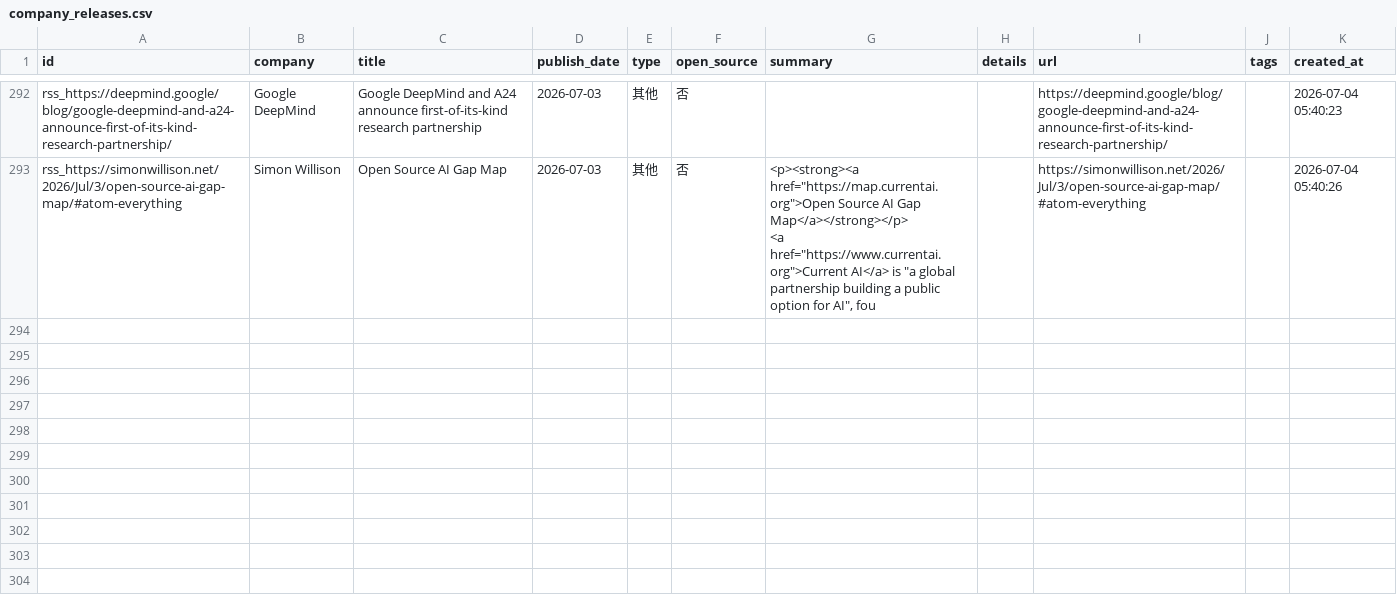
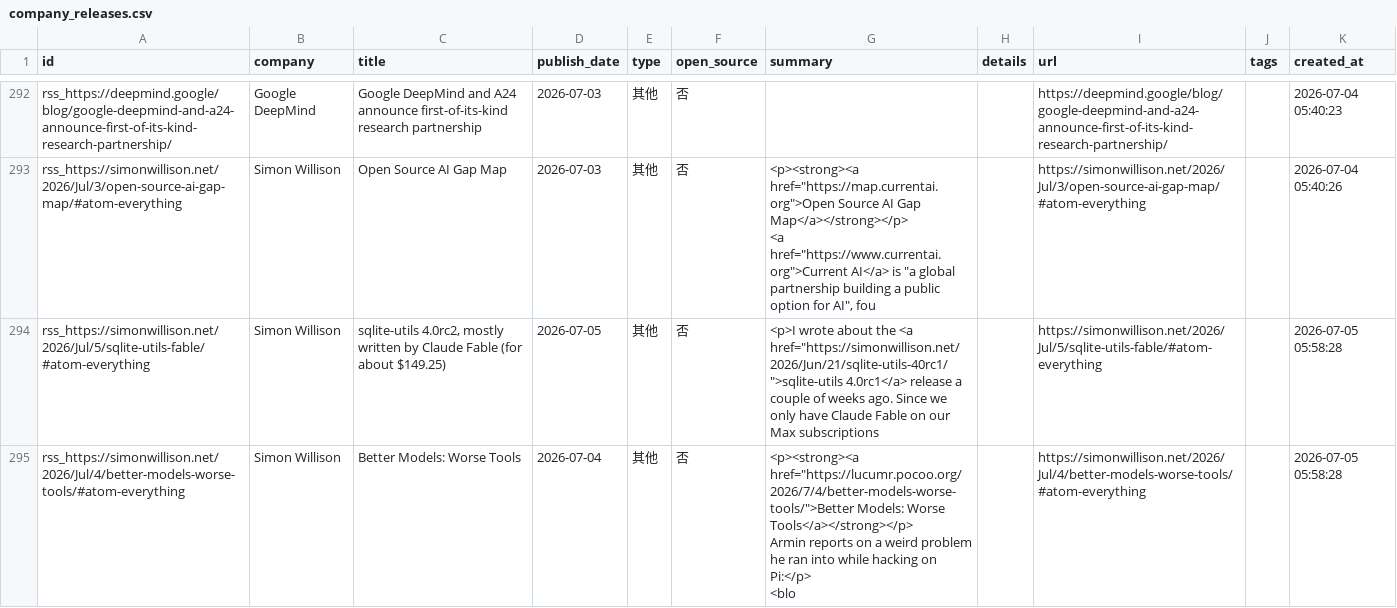
Before and after one commit to nottobeaproblem/github-trend-monitor, a CSV file: data/company_releases.csv, drawn as a sheet; only a part is shown, gaps mark what is left out; ↵ is a line break in a cell; the diff names each change by its address in the sheet, - before the commit and + after, or states it on an @@ line.

```diff
--- a/data/company_releases.csv
+++ b/data/company_releases.csv
+row 294: rss_https://simonwillison.net/2026/Jul/5/sqlite-utils-fable/#atom-everything | Simon Willison | sqlite-utils 4.0rc2, mostly written by Claude Fable (for about $149.25) | 2026-07-05 | 其他 | 否 | <p>I wrote about the <a href="https://simonwillison.net/2026/Jun/21/sqlite-utils-40rc1/">sqlite-utils 4.0rc1</a> release a couple of weeks ago. Since we only have Claude Fable on our Max subscriptions |  | https://simonwillison.net/2026/Jul/5/sqlite-utils-fable/#atom-everything |  | 2026-07-05 05:58:28
+row 295: rss_https://simonwillison.net/2026/Jul/4/better-models-worse-tools/#atom-everything | Simon Willison | Better Models: Worse Tools | 2026-07-04 | 其他 | 否 | <p><strong><a href="https://lucumr.pocoo.org/2026/7/4/better-models-worse-tools/">Better Models: Worse Tools</a></strong></p> ↵ Armin reports on a weird problem he ran into while hacking on Pi:</p> ↵ <blo |  | https://simonwillison.net/2026/Jul/4/better-models-worse-tools/#atom-everything |  | 2026-07-05 05:58:28
```
Also changed, not shown: 6 other files.
